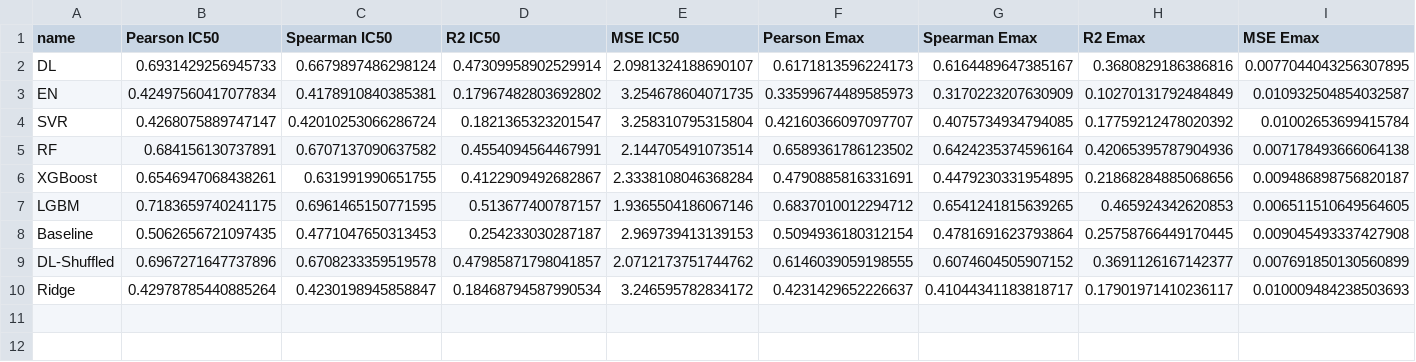
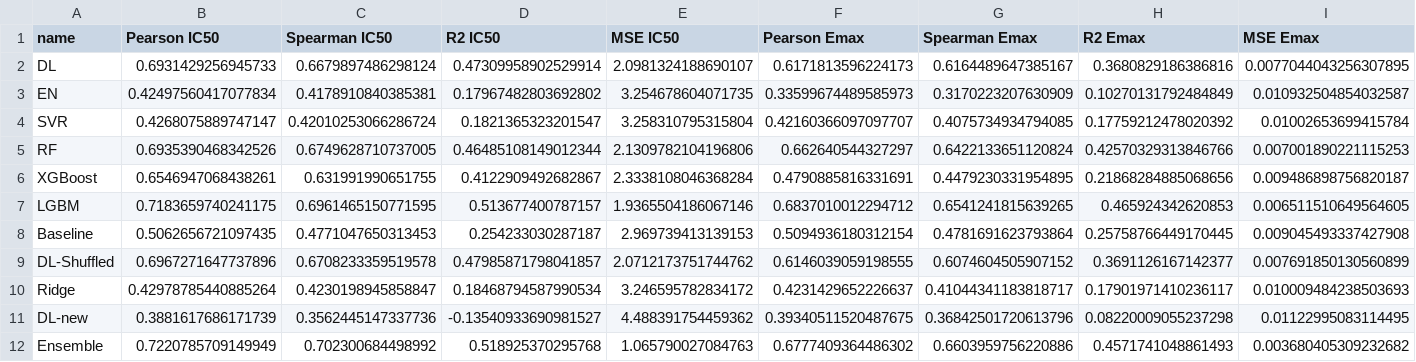
Before and after one commit to RaulPSarkar/Synergy, a CSV file: fullPackage/results/results.csv, drawn as a sheet.

```diff
--- a/fullPackage/results/results.csv
+++ b/fullPackage/results/results.csv
@@ -4,3 +4,3 @@ EN,0.42497560417077834,0.4178910840385381,0.17967482803692802,3.254678604071735,
 SVR,0.4268075889747147,0.42010253066286724,0.1821365323201547,3.258310795315804,0.42160366097097707,0.4075734934794085,0.17759212478020392,0.01002653699415784
-RF,0.684156130737891,0.6707137090637582,0.4554094564467991,2.144705491073514,0.6589361786123502,0.6424235374596164,0.42065395787904936,0.007178493666064138
+RF,0.6935390468342526,0.6749628710737005,0.46485108149012344,2.1309782104196806,0.662640544327297,0.6422133651120824,0.42570329313846766,0.007001890221115253
 XGBoost,0.6546947068438261,0.631991990651755,0.4122909492682867,2.3338108046368284,0.4790885816331691,0.4479230331954895,0.21868284885068656,0.009486898756820187
@@ -10 +10,3 @@ DL-Shuffled,0.6967271647737896,0.6708233359519578,0.47985871798041857,2.07121737
 Ridge,0.42978785440885264,0.4230198945858847,0.18468794587990534,3.246595782834172,0.4231429652226637,0.41044341183818717,0.17901971410236117,0.010009484238503693
+DL-new,0.3881617686171739,0.3562445147337736,-0.13540933690981527,4.488391754459362,0.39340511520487675,0.36842501720613796,0.08220009055237298,0.01122995083114495
+Ensemble,0.7220785709149949,0.702300684498992,0.518925370295768,1.065790027084763,0.6777409364486302,0.6603959756220886,0.4571741048861493,0.003680405309232682
```
Also changed, not shown: fullPackage/datasets/smiles2shuffledfingerprints.csv, 43 other files.
